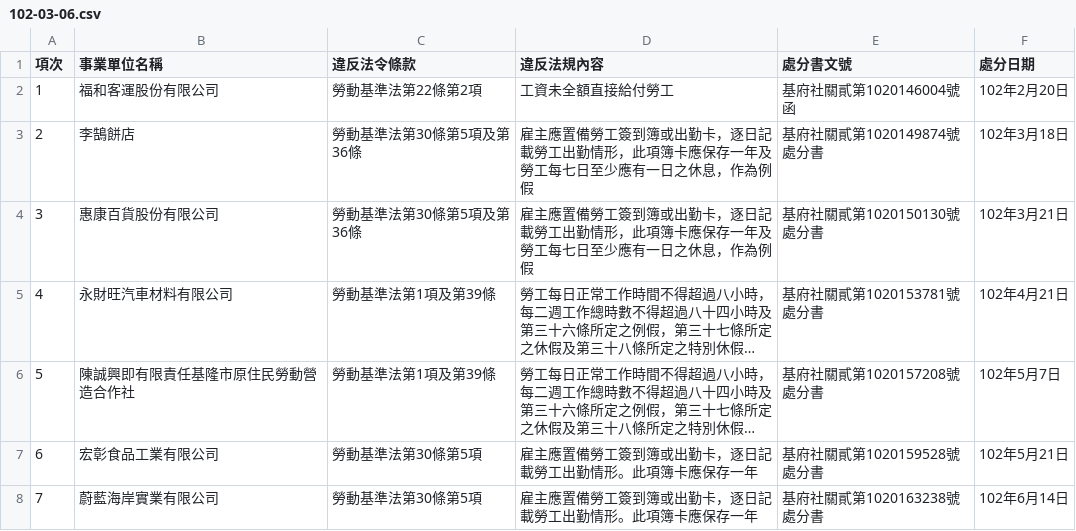
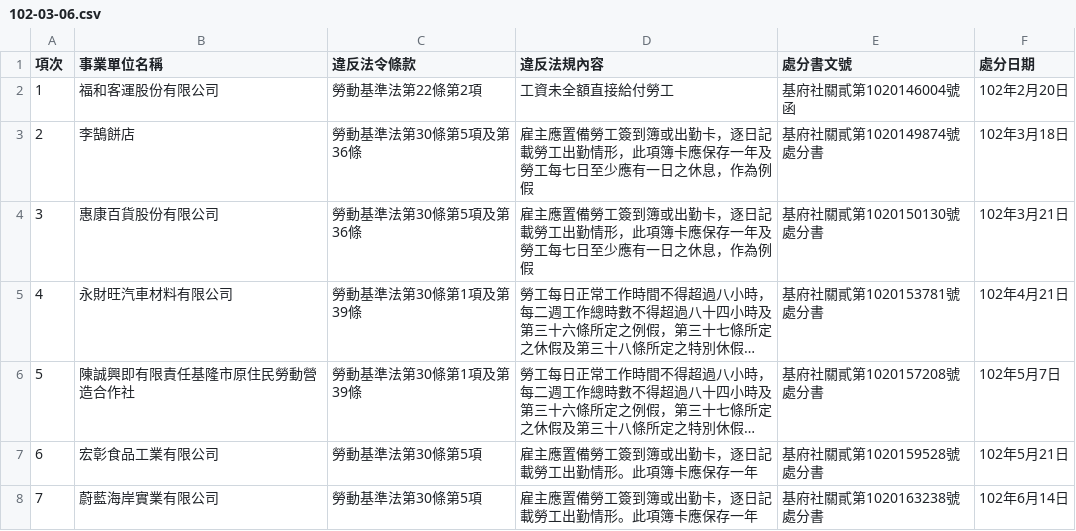
Before and after one commit to nansenat16/LSA-CSV, a CSV file: 00/102-03-06.csv, drawn as a sheet; long unchanged cells end in …; the diff names each change by its address in the sheet, - before the commit and + after, or states it on an @@ line.

Commit message:
更正錯誤法條

```diff
--- a/00/102-03-06.csv
+++ b/00/102-03-06.csv
-C5:C6 (違反法令條款): 勞動基準法第1項及第39條
+C5:C6 (違反法令條款): 勞動基準法第30條第1項及第39條
```
